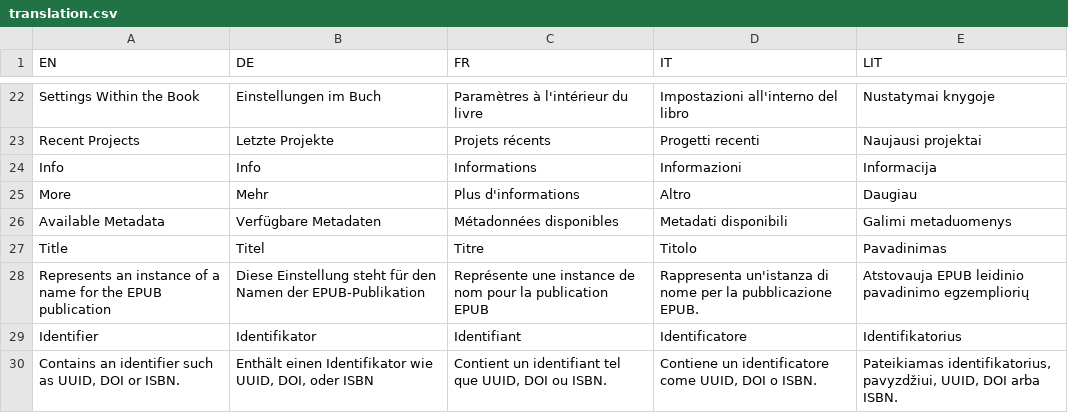
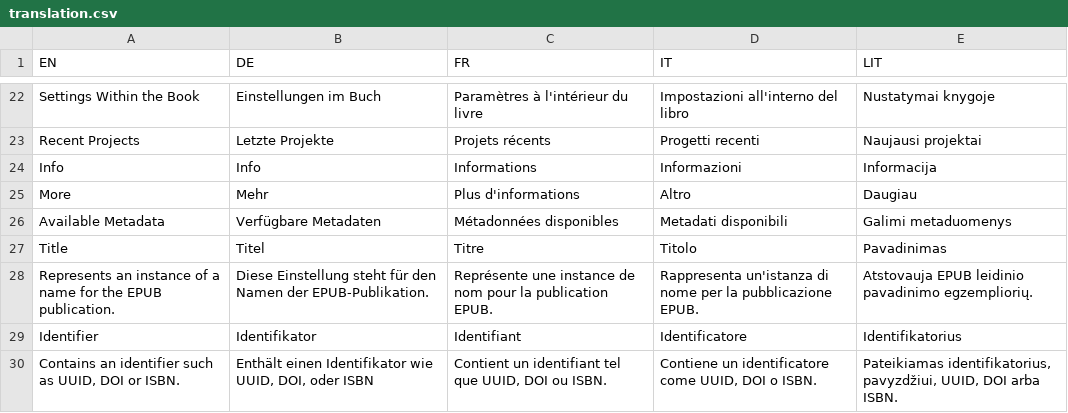
Before and after one commit to IISJKU/FPB-Builder, a CSV file: translation.csv, drawn as a sheet; only a part is shown, gaps mark what is left out.

Commit message:
translation fixes

```diff
--- a/translation.csv
+++ b/translation.csv
@@ -27,3 +27,3 @@ Available Metadata;Verfügbare Metadaten;Métadonnées disponibles;Metadati disp
 Title;Titel;Titre;Titolo;Pavadinimas
-Represents an instance of a name for the EPUB publication;Diese Einstellung steht für den Namen der EPUB-Publikation;Représente une instance de nom pour la publication EPUB;Rappresenta un'istanza di nome per la pubblicazione EPUB.;Atstovauja EPUB leidinio pavadinimo egzempliorių
+Represents an instance of a name for the EPUB publication.;Diese Einstellung steht für den Namen der EPUB-Publikation.;Représente une instance de nom pour la publication EPUB.;Rappresenta un'istanza di nome per la pubblicazione EPUB.;Atstovauja EPUB leidinio pavadinimo egzempliorių.
 Identifier;Identifikator;Identifiant;Identificatore;Identifikatorius
```
Also changed, not shown: 1 other file.
